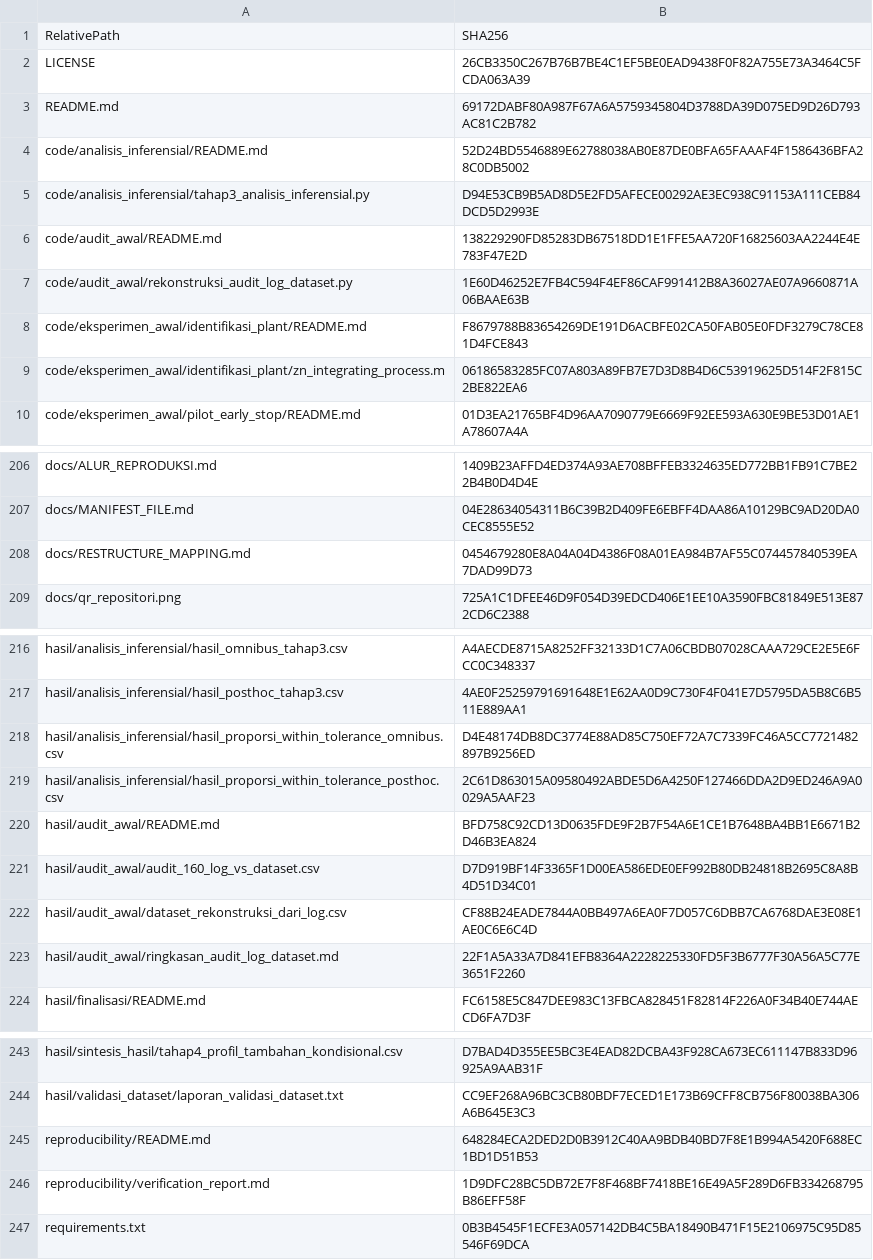
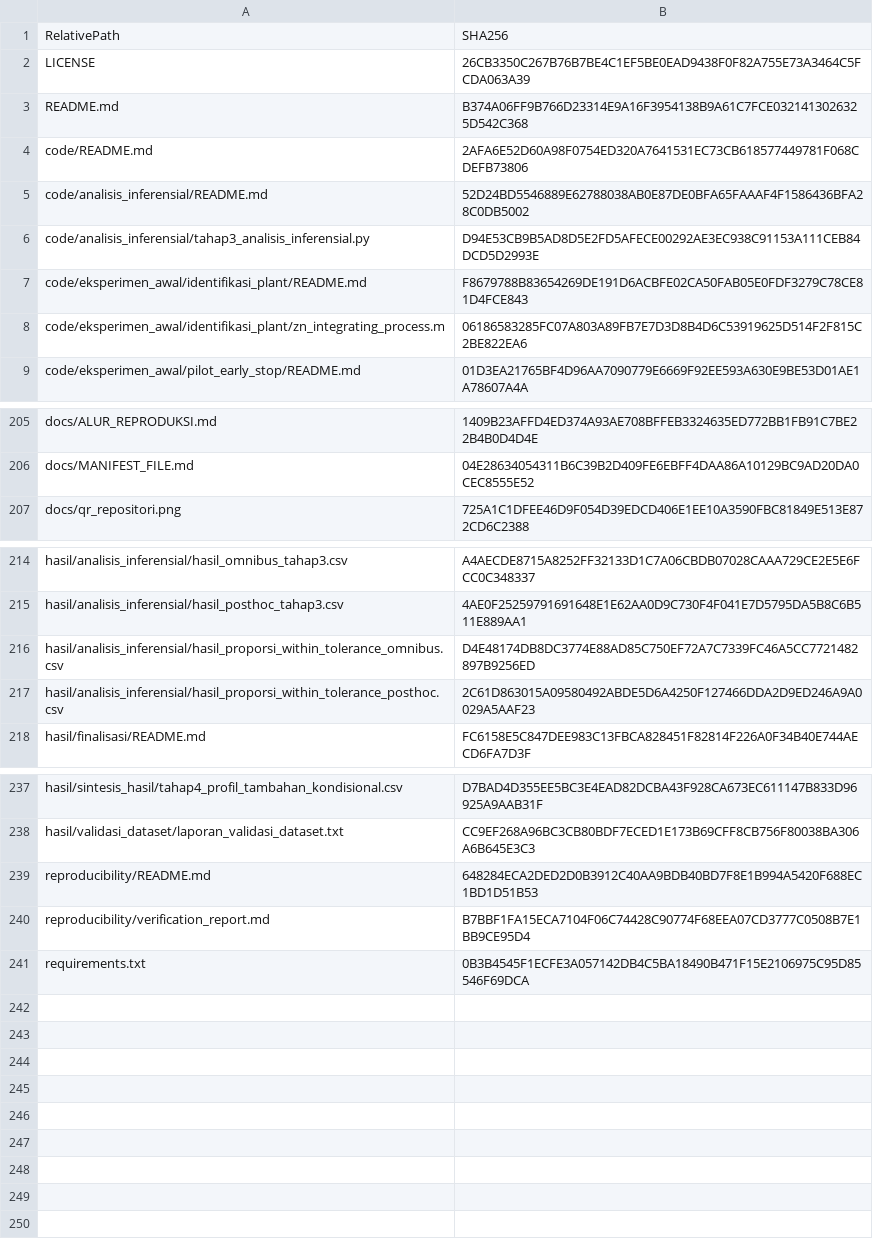
Before and after one commit to fr3zee/sistem-kendali-penakaran-pakan-kucing, a CSV file: reproducibility/manifest_sha256.csv, drawn as a sheet; only a part is shown, gaps mark what is left out; removed rows and columns are numbered as before the commit, all else as after; the diff names each change by its address in the sheet, - before the commit and + after, or states it on an @@ line.

Commit message:
docs: finalize canonical pipeline, remove stale audit files and RESTRUCTURE_MAPPING

```diff
--- a/reproducibility/manifest_sha256.csv
+++ b/reproducibility/manifest_sha256.csv
-B3: 69172DABF80A987F67A6A5759345804D3788DA39D075ED9D26D793AC81C2B782
+B3: B374A06FF9B766D23314E9A16F3954138B9A61C7FCE0321413026325D542C368
+row 4: code/README.md | 2AFA6E52D60A98F0754ED320A7641531EC73CB618577449781F068CDEFB73806
-row 6: code/audit_awal/README.md | 138229290FD85283DB67518DD1E1FFE5AA720F16825603AA2244E4E783F47E2D
-row 7: code/audit_awal/rekonstruksi_audit_log_dataset.py | 1E60D46252E7FB4C594F4EF86CAF991412B8A36027AE07A9660871A06BAAE63B
-row 208: docs/RESTRUCTURE_MAPPING.md | 0454679280E8A04A04D4386F08A01EA984B7AF55C074457840539EA7DAD99D73
-row 220: hasil/audit_awal/README.md | BFD758C92CD13D0635FDE9F2B7F54A6E1CE1B7648BA4BB1E6671B2D46B3EA824
-row 221: hasil/audit_awal/audit_160_log_vs_dataset.csv | D7D919BF14F3365F1D00EA586EDE0EF992B80DB24818B2695C8A8B4D51D34C01
-row 222: hasil/audit_awal/dataset_rekonstruksi_dari_log.csv | CF88B24EADE7844A0BB497A6EA0F7D057C6DBB7CA6768DAE3E08E1AE0C6E6C4D
-row 223: hasil/audit_awal/ringkasan_audit_log_dataset.md | 22F1A5A33A7D841EFB8364A2228225330FD5F3B6777F30A56A5C77E3651F2260
-B240: 1D9DFC28BC5DB72E7F8F468BF7418BE16E49A5F289D6FB334268795B86EFF58F
+B240: B7BBF1FA15ECA7104F06C74428C90774F68EEA07CD3777C0508B7E1BB9CE95D4
```
Also changed, not shown: 9 other files.
